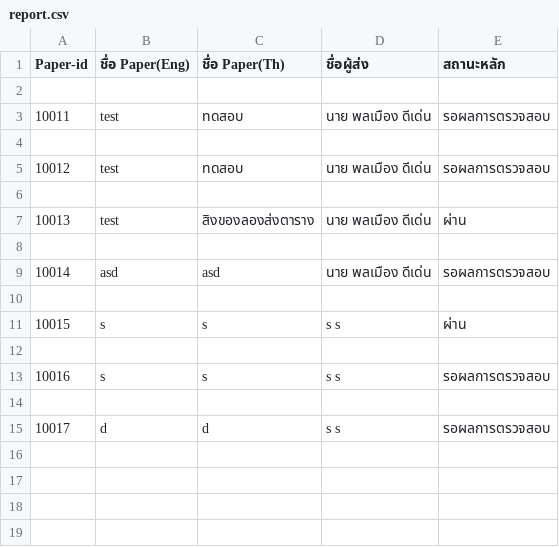
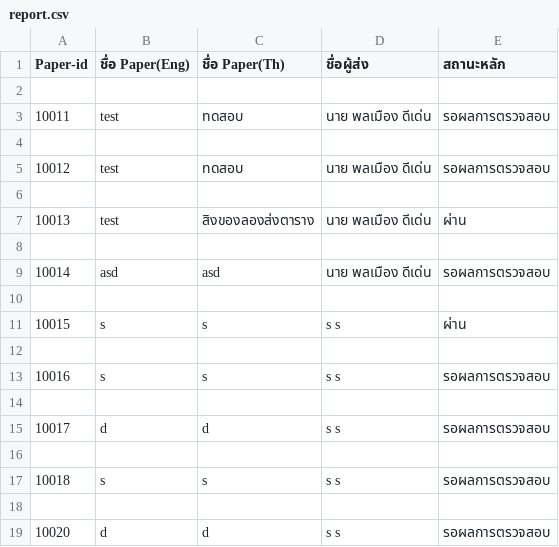
Before and after one commit to Supakoa/conferencewebsite, a CSV file: back/pages/server/report.csv, drawn as a sheet.

```diff
--- a/back/pages/server/report.csv
+++ b/back/pages/server/report.csv
@@ -15 +15,5 @@
 "10017","d","d","s s"," รอผลการตรวจสอบ"
+
+"10018","s","s","s s"," รอผลการตรวจสอบ"
+
+"10020","d","d","s s"," รอผลการตรวจสอบ"
```
Also changed, not shown: 2 other files.
